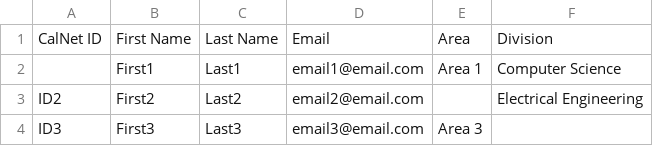
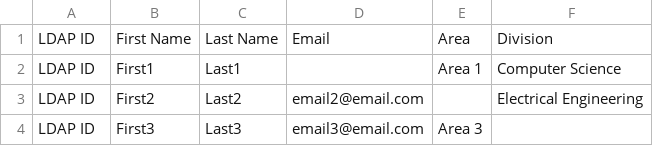
Before and after one commit to vinsonchuong/vdms, a CSV file: features/assets/invalid_faculty.csv, drawn as a sheet.

Commit message:
Removed CalNet ID attribute and completed tests for LDAP ID attribute.

```diff
--- a/features/assets/invalid_faculty.csv
+++ b/features/assets/invalid_faculty.csv
@@ -1,4 +1,4 @@
-CalNet ID,First Name,Last Name,Email,Area,Division
-,First1,Last1,email1@email.com,Area 1,Computer Science
-ID2,First2,Last2,email2@email.com,,Electrical Engineering
-ID3,First3,Last3,email3@email.com,Area 3,
+LDAP ID,First Name,Last Name,Email,Area,Division
+LDAP ID,First1,Last1,,Area 1,Computer Science
+LDAP ID,First2,Last2,email2@email.com,,Electrical Engineering
+LDAP ID,First3,Last3,email3@email.com,Area 3,
```
Also changed, not shown: features/assets/valid_faculty.csv, 33 other files.
